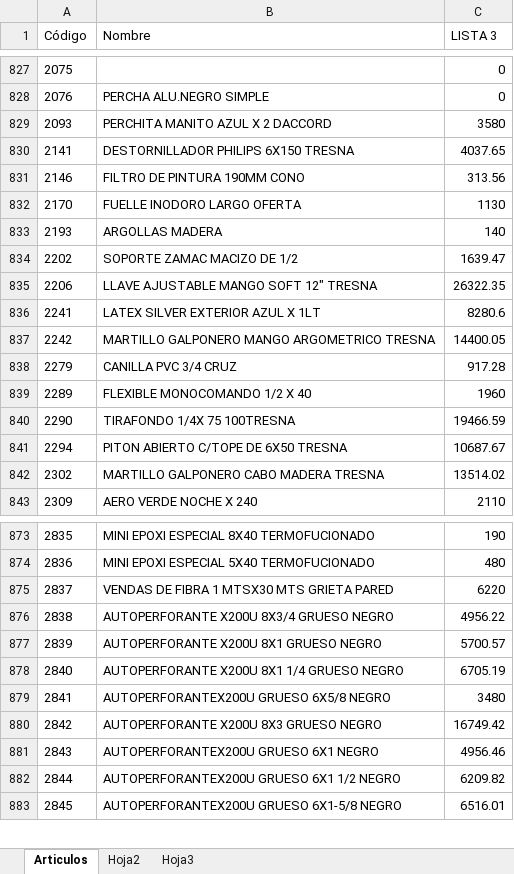
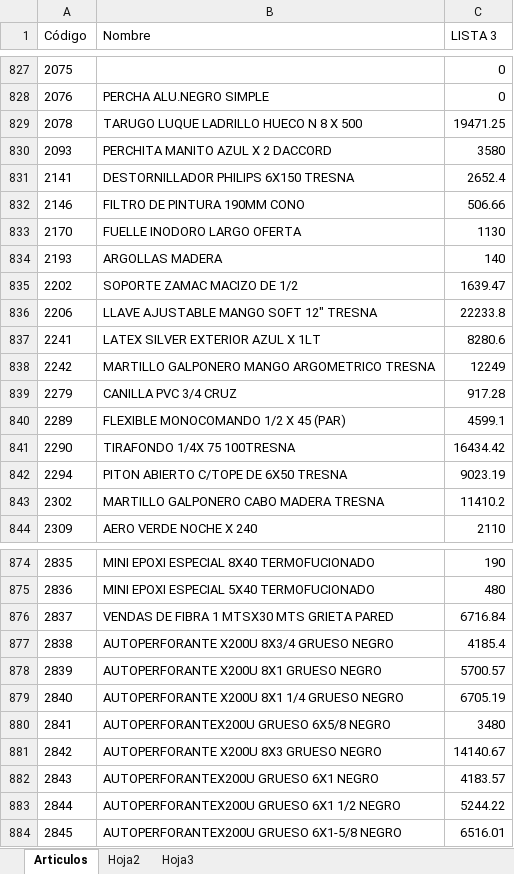
Before and after one commit to jerojimenez17/sanitarios-backend, an Excel workbook: excel-files/foxs.xlsx, sheet Articulos, drawn as a sheet; only a part is shown, gaps mark what is left out; values as stored, in another font and other column widths than the file's, no borders; addresses are those after the commit; the diff covers the shown part only; the diff names each change by its address in the sheet, - before the commit and + after, or states it on an @@ line.

```diff
--- a/excel-files/foxs.xlsx (sheet Articulos)
+++ b/excel-files/foxs.xlsx (sheet Articulos)
+row 829: 2078 | TARUGO LUQUE LADRILLO HUECO N 8 X 500 | 19471.25
-C831 (LISTA 3): 4037.65
+C831 (LISTA 3): 2652.4
-C832 (LISTA 3): 313.56
+C832 (LISTA 3): 506.66
-C836 (LISTA 3): 26322.35
+C836 (LISTA 3): 22233.8
-C838 (LISTA 3): 14400.05
+C838 (LISTA 3): 12249
-B840 (Nombre): FLEXIBLE MONOCOMANDO 1/2 X 40
+B840 (Nombre): FLEXIBLE MONOCOMANDO 1/2 X 45 (PAR)
-C840 (LISTA 3): 1960
+C840 (LISTA 3): 4599.1
-C841 (LISTA 3): 19466.59
+C841 (LISTA 3): 16434.42
-C842 (LISTA 3): 10687.67
+C842 (LISTA 3): 9023.19
-C843 (LISTA 3): 13514.02
+C843 (LISTA 3): 11410.2
-C876 (LISTA 3): 6220
+C876 (LISTA 3): 6716.84
-C877 (LISTA 3): 4956.22
+C877 (LISTA 3): 4185.4
-C881 (LISTA 3): 16749.42
+C881 (LISTA 3): 14140.67
-C882 (LISTA 3): 4956.46
+C882 (LISTA 3): 4183.57
-C883 (LISTA 3): 6209.82
+C883 (LISTA 3): 5244.22
```
Also changed, not shown: 3 added rows and 147 edited cells elsewhere in this sheet.
